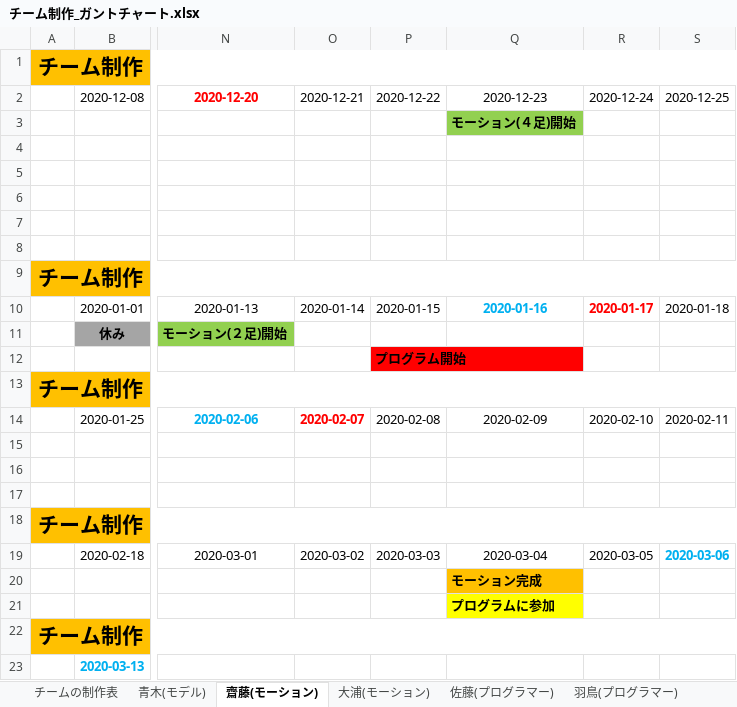
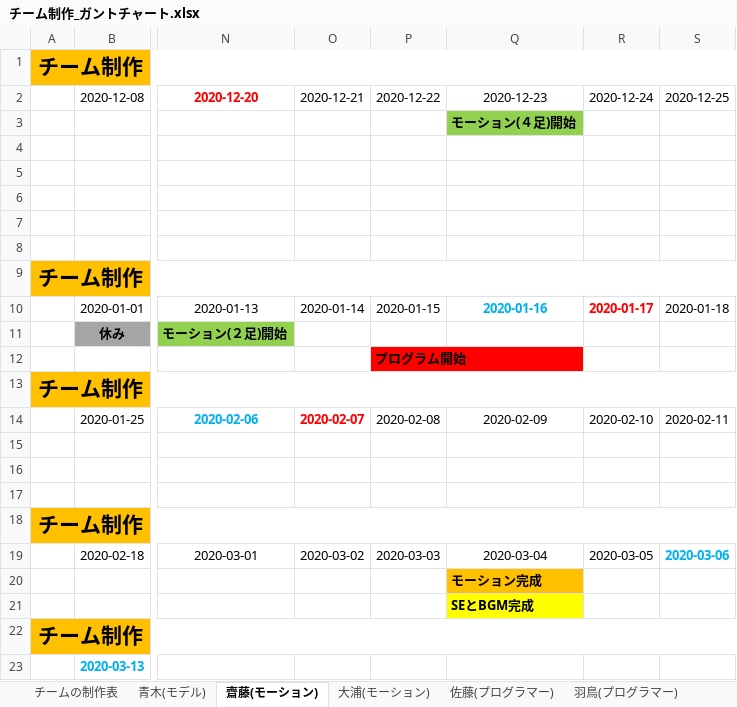
Before and after one commit to Saitouyukihiro/3DGame_Progress, an Excel workbook: Excel/チーム制作_ガントチャート.xlsx, sheet 齋藤(モーション), drawn as a sheet; only a part is shown, gaps mark what is left out; values as stored, in another font and other column widths than the file's, no borders; the diff names each change by its address in the sheet, - before the commit and + after, or states it on an @@ line.

```diff
--- a/Excel/チーム制作_ガントチャート.xlsx (sheet 齋藤(モーション))
+++ b/Excel/チーム制作_ガントチャート.xlsx (sheet 齋藤(モーション))
-Q21: プログラムに参加
+Q21: SEとBGM完成
```
